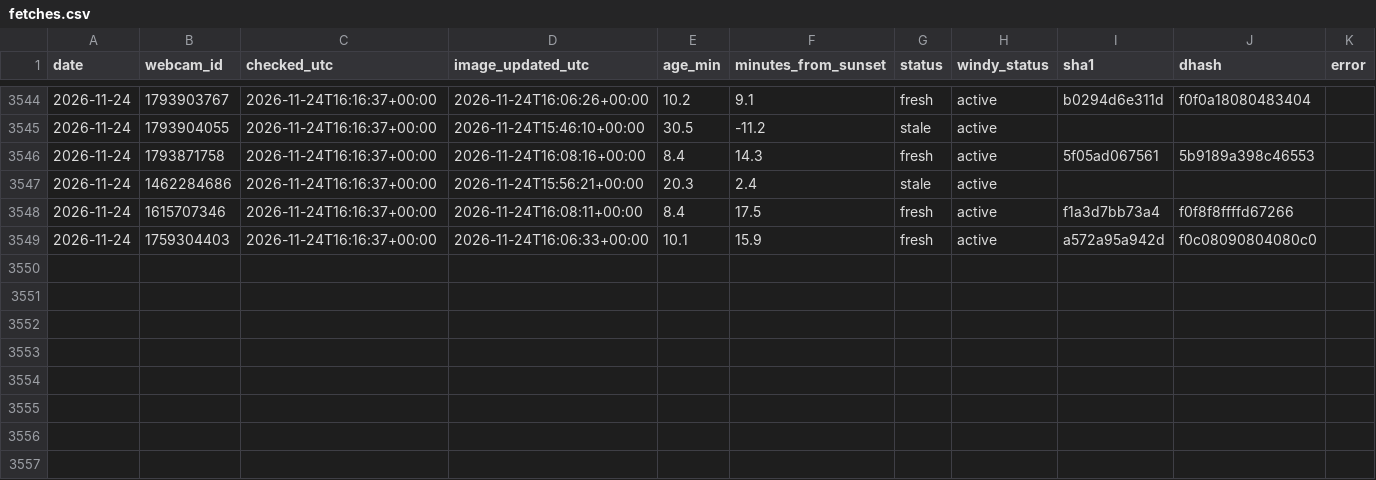
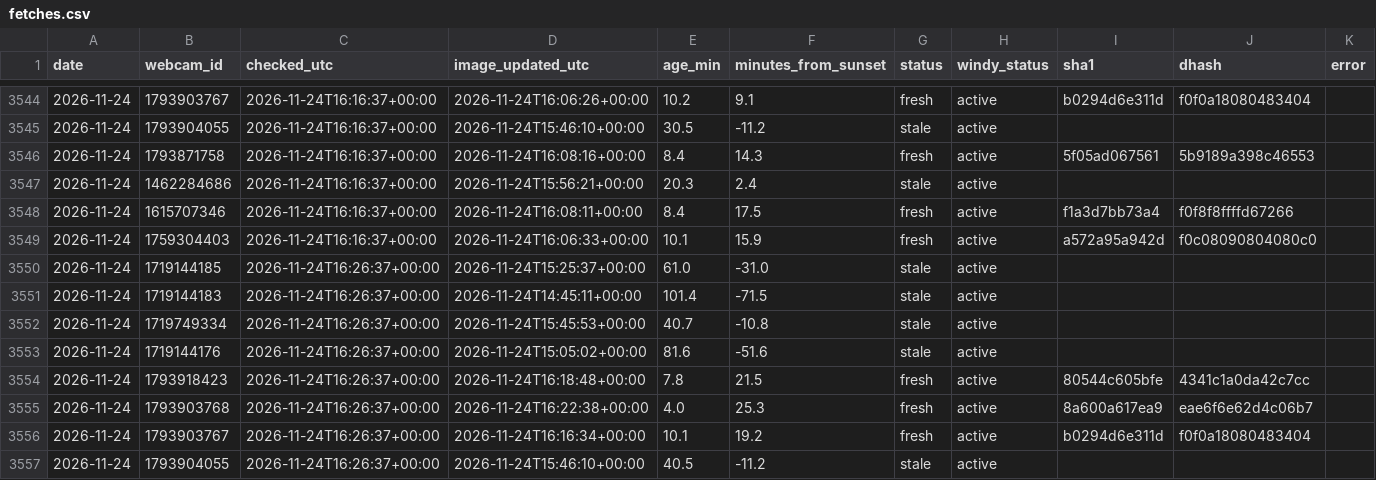
Before and after one commit to Ratila67/abendrot, a CSV file: data/truth/fetches.csv, drawn as a sheet; only a part is shown, gaps mark what is left out; the diff names each change by its address in the sheet, - before the commit and + after, or states it on an @@ line.

```diff
--- a/data/truth/fetches.csv
+++ b/data/truth/fetches.csv
+row 3550: 2026-11-24 | 1719144185 | 2026-11-24T16:26:37+00:00 | 2026-11-24T15:25:37+00:00 | 61.0 | -31.0 | stale | active
+row 3551: 2026-11-24 | 1719144183 | 2026-11-24T16:26:37+00:00 | 2026-11-24T14:45:11+00:00 | 101.4 | -71.5 | stale | active
+row 3552: 2026-11-24 | 1719749334 | 2026-11-24T16:26:37+00:00 | 2026-11-24T15:45:53+00:00 | 40.7 | -10.8 | stale | active
+row 3553: 2026-11-24 | 1719144176 | 2026-11-24T16:26:37+00:00 | 2026-11-24T15:05:02+00:00 | 81.6 | -51.6 | stale | active
+row 3554: 2026-11-24 | 1793918423 | 2026-11-24T16:26:37+00:00 | 2026-11-24T16:18:48+00:00 | 7.8 | 21.5 | fresh | active | 80544c605bfe | 4341c1a0da42c7cc
+row 3555: 2026-11-24 | 1793903768 | 2026-11-24T16:26:37+00:00 | 2026-11-24T16:22:38+00:00 | 4.0 | 25.3 | fresh | active | 8a600a617ea9 | eae6f6e62d4c06b7
+row 3556: 2026-11-24 | 1793903767 | 2026-11-24T16:26:37+00:00 | 2026-11-24T16:16:34+00:00 | 10.1 | 19.2 | fresh | active | b0294d6e311d | f0f0a18080483404
+row 3557: 2026-11-24 | 1793904055 | 2026-11-24T16:26:37+00:00 | 2026-11-24T15:46:10+00:00 | 40.5 | -11.2 | stale | active
```
Also changed, not shown: data/truth/captures.csv, data/truth/observations.csv.
